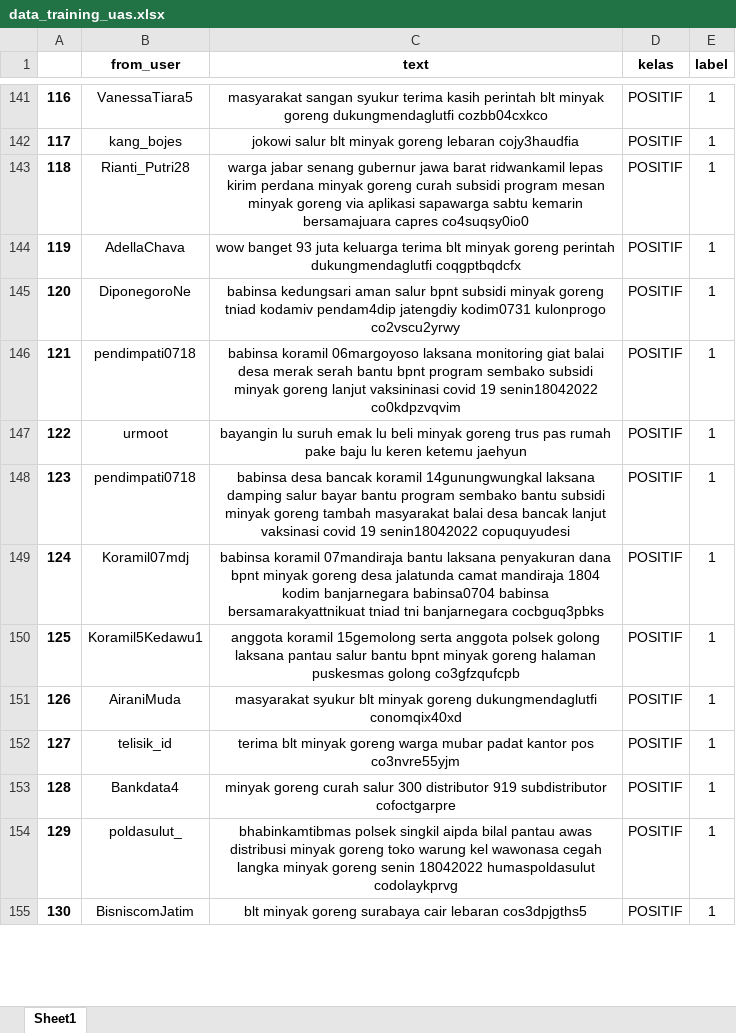
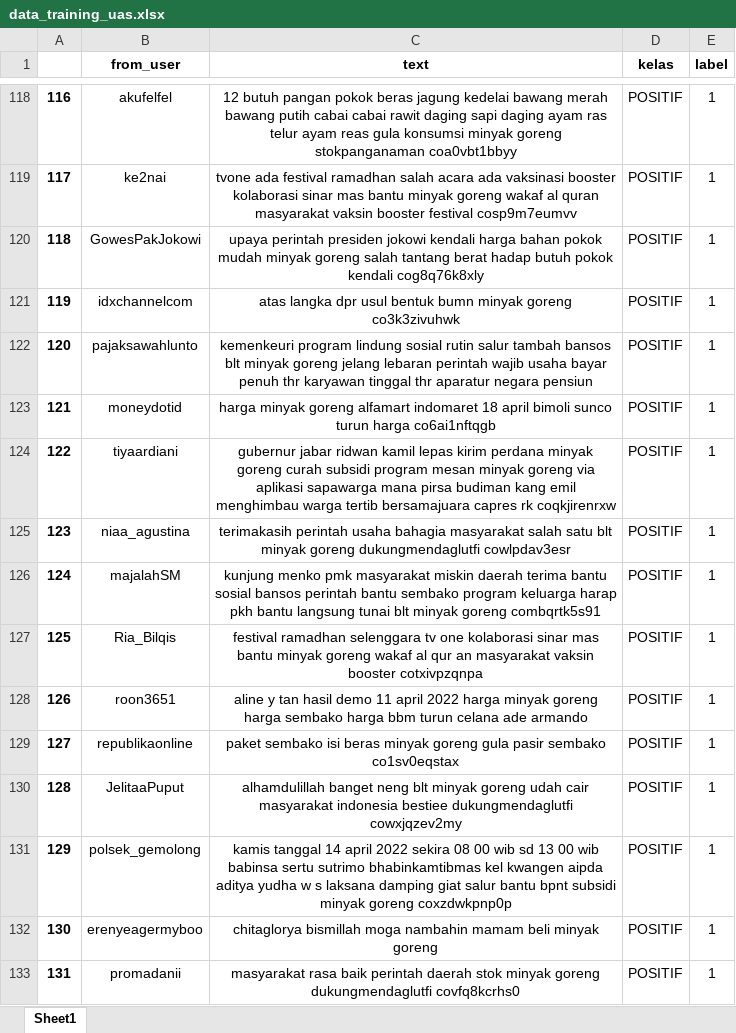
Before and after one commit to zulfikarreyhan/UAS-DATA_MINING-II, an Excel workbook: data_training_uas.xlsx, sheet Sheet1, drawn as a sheet; only a part is shown, gaps mark what is left out; values as stored, in another font and other column widths than the file's, no borders; addresses are those after the commit; the diff covers the shown part only; the diff names each change by its address in the sheet, - before the commit and + after, or states it on an @@ line.

```diff
--- a/data_training_uas.xlsx (sheet Sheet1)
+++ b/data_training_uas.xlsx (sheet Sheet1)
-B118 (from_user): VanessaTiara5
+B118 (from_user): akufelfel
-C118 (text): masyarakat sangan syukur terima kasih perintah blt minyak goreng dukungmendaglutfi cozbb04cxkco
+C118 (text): 12 butuh pangan pokok beras jagung kedelai bawang merah bawang putih cabai cabai rawit daging sapi daging ayam ras telur ayam reas gula konsumsi minyak goreng stokpanganaman coa0vbt1bbyy
-B119 (from_user): kang_bojes
+B119 (from_user): ke2nai
-C119 (text): jokowi salur blt minyak goreng lebaran cojy3haudfia
+C119 (text): tvone ada festival ramadhan salah acara ada vaksinasi booster kolaborasi sinar mas bantu minyak goreng wakaf al quran masyarakat vaksin booster festival cosp9m7eumvv
-B120 (from_user): Rianti_Putri28
+B120 (from_user): GowesPakJokowi
-C120 (text): warga jabar senang gubernur jawa barat ridwankamil lepas kirim perdana minyak goreng curah subsidi program mesan minyak goreng via aplikasi sapawarga sabtu kemarin bersamajuara capres co4suqsy0io0
+C120 (text): upaya perintah presiden jokowi kendali harga bahan pokok mudah minyak goreng salah tantang berat hadap butuh pokok kendali cog8q76k8xly
-B121 (from_user): AdellaChava
+B121 (from_user): idxchannelcom
-C121 (text): wow banget 93 juta keluarga terima blt minyak goreng perintah dukungmendaglutfi coqgptbqdcfx
+C121 (text): atas langka dpr usul bentuk bumn minyak goreng co3k3zivuhwk
-B122 (from_user): DiponegoroNe
+B122 (from_user): pajaksawahlunto
-C122 (text): babinsa kedungsari aman salur bpnt subsidi minyak goreng tniad kodamiv pendam4dip jatengdiy kodim0731 kulonprogo co2vscu2yrwy
+C122 (text): kemenkeuri program lindung sosial rutin salur tambah bansos blt minyak goreng jelang lebaran perintah wajib usaha bayar penuh thr karyawan tinggal thr aparatur negara pensiun
-B123 (from_user): pendimpati0718
+B123 (from_user): moneydotid
-C123 (text): babinsa koramil 06margoyoso laksana monitoring giat balai desa merak serah bantu bpnt program sembako subsidi minyak goreng lanjut vaksininasi covid 19 senin18042022 co0kdpzvqvim
+C123 (text): harga minyak goreng alfamart indomaret 18 april bimoli sunco turun harga co6ai1nftqgb
-B124 (from_user): urmoot
+B124 (from_user): tiyaardiani
-C124 (text): bayangin lu suruh emak lu beli minyak goreng trus pas rumah pake baju lu keren ketemu jaehyun
+C124 (text): gubernur jabar ridwan kamil lepas kirim perdana minyak goreng curah subsidi program mesan minyak goreng via aplikasi sapawarga mana pirsa budiman kang emil menghimbau warga tertib bersamajuara capres rk coqkjirenrxw
-B125 (from_user): pendimpati0718
+B125 (from_user): niaa_agustina
-C125 (text): babinsa desa bancak koramil 14gunungwungkal laksana damping salur bayar bantu program sembako bantu subsidi minyak goreng tambah masyarakat balai desa bancak lanjut vaksinasi covid 19 senin18042022 copuquyudesi
+C125 (text): terimakasih perintah usaha bahagia masyarakat salah satu blt minyak goreng dukungmendaglutfi cowlpdav3esr
-B126 (from_user): Koramil07mdj
+B126 (from_user): majalahSM
-C126 (text): babinsa koramil 07mandiraja bantu laksana penyakuran dana bpnt minyak goreng desa jalatunda camat mandiraja 1804 kodim banjarnegara babinsa0704 babinsa bersamarakyattnikuat tniad tni banjarnegara cocbguq3pbks
+C126 (text): kunjung menko pmk masyarakat miskin daerah terima bantu sosial bansos perintah bantu sembako program keluarga harap pkh bantu langsung tunai blt minyak goreng combqrtk5s91
-B127 (from_user): Koramil5Kedawu1
+B127 (from_user): Ria_Bilqis
-C127 (text): anggota koramil 15gemolong serta anggota polsek golong laksana pantau salur bantu bpnt minyak goreng halaman puskesmas golong co3gfzqufcpb
+C127 (text): festival ramadhan selenggara tv one kolaborasi sinar mas bantu minyak goreng wakaf al qur an masyarakat vaksin booster cotxivpzqnpa
-B128 (from_user): AiraniMuda
+B128 (from_user): roon3651
-C128 (text): masyarakat syukur blt minyak goreng dukungmendaglutfi conomqix40xd
+C128 (text): aline y tan hasil demo 11 april 2022 harga minyak goreng harga sembako harga bbm turun celana ade armando
-B129 (from_user): telisik_id
+B129 (from_user): republikaonline
-C129 (text): terima blt minyak goreng warga mubar padat kantor pos co3nvre55yjm
+C129 (text): paket sembako isi beras minyak goreng gula pasir sembako co1sv0eqstax
-B130 (from_user): Bankdata4
+B130 (from_user): JelitaaPuput
-C130 (text): minyak goreng curah salur 300 distributor 919 subdistributor cofoctgarpre
+C130 (text): alhamdulillah banget neng blt minyak goreng udah cair masyarakat indonesia bestiee dukungmendaglutfi cowxjqzev2my
-B131 (from_user): poldasulut_
+B131 (from_user): polsek_gemolong
-C131 (text): bhabinkamtibmas polsek singkil aipda bilal pantau awas distribusi minyak goreng toko warung kel wawonasa cegah langka minyak goreng senin 18042022 humaspoldasulut codolaykprvg
+C131 (text): kamis tanggal 14 april 2022 sekira 08 00 wib sd 13 00 wib babinsa sertu sutrimo bhabinkamtibmas kel kwangen aipda aditya yudha w s laksana damping giat salur bantu bpnt subsidi minyak goreng coxzdwkpnp0p
-B132 (from_user): BisniscomJatim
+B132 (from_user): erenyeagermyboo
-C132 (text): blt minyak goreng surabaya cair lebaran cos3dpjgths5
+C132 (text): chitaglorya bismillah moga nambahin mamam beli minyak goreng
+row 133: 131 | promadanii | masyarakat rasa baik perintah daerah stok minyak goreng dukungmendaglutfi covfq8kcrhs0 | POSITIF | 1
```
Also changed, not shown: 22 added rows, 23 removed rows and 232 edited cells elsewhere in this sheet, formulas that keep their value, Tweet_Minyak_Goreng.xlsx, 3 other files.
